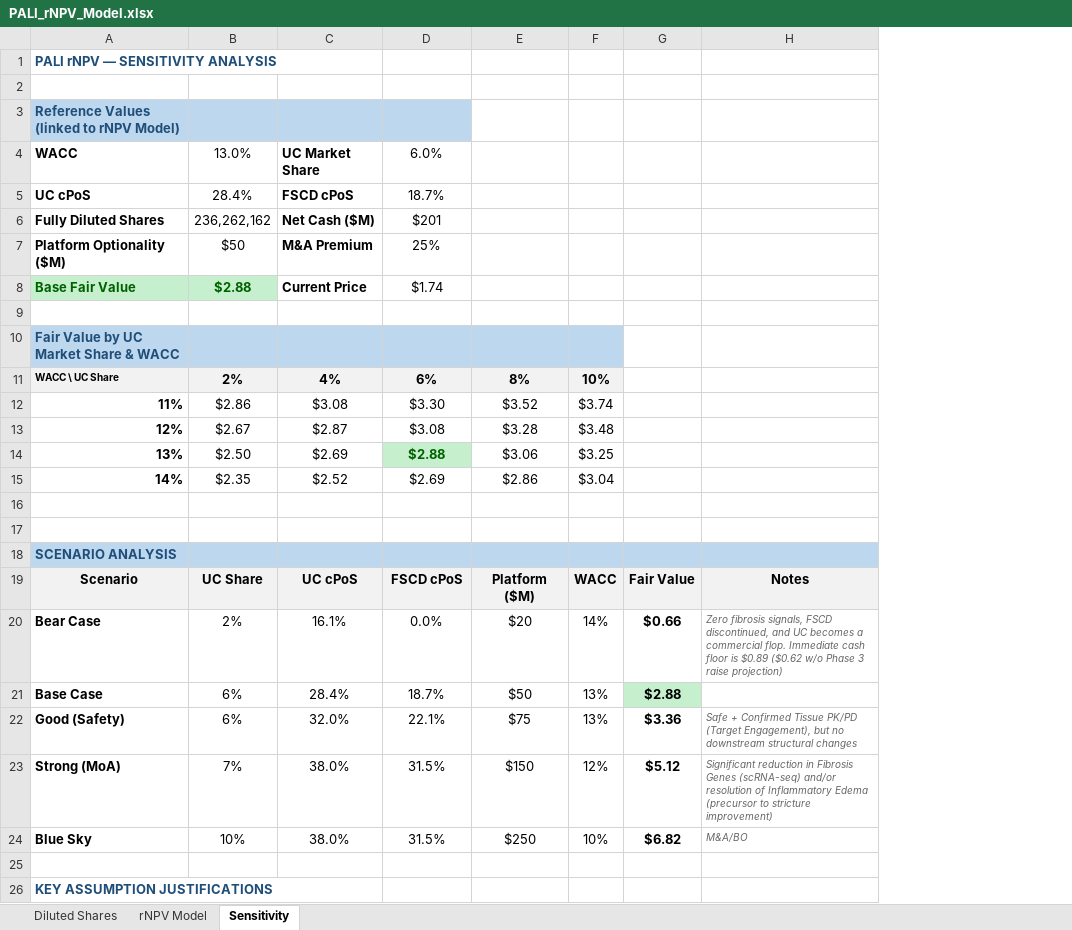
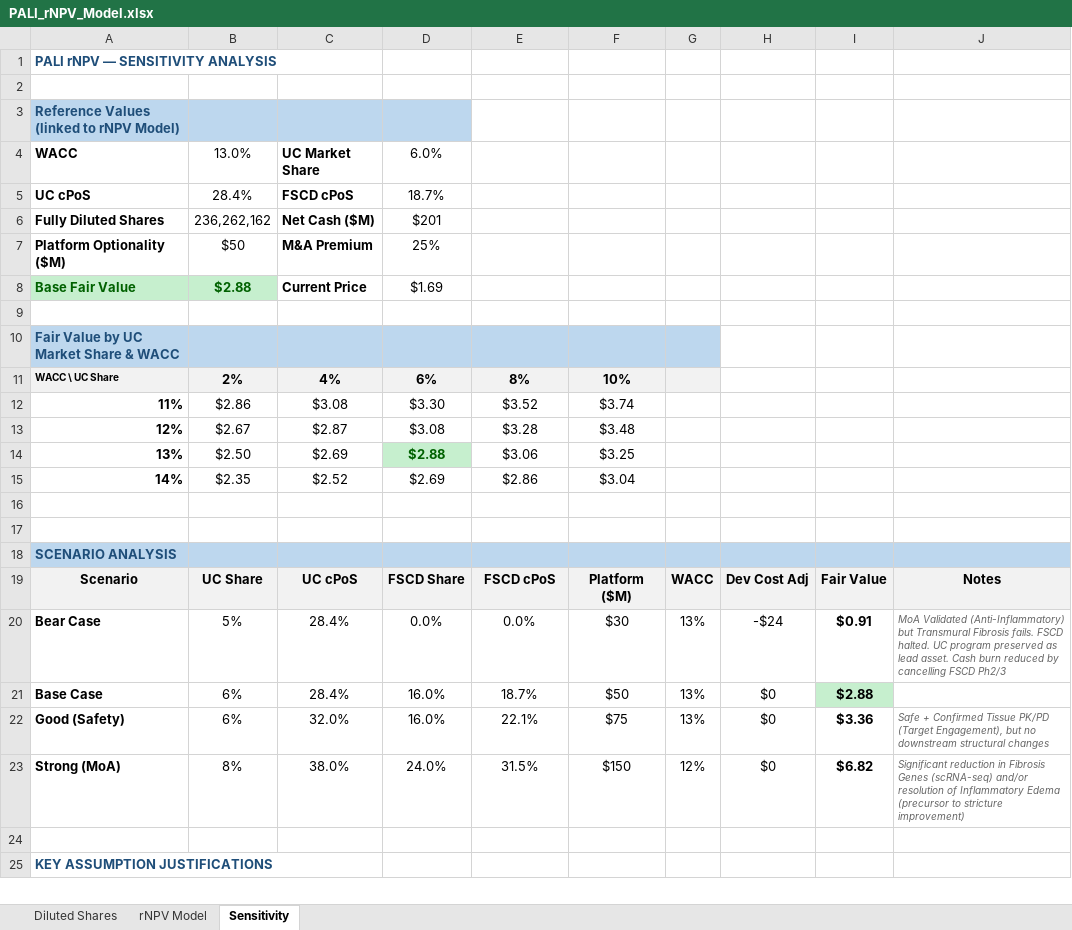
Before and after one commit to dhovasse/Models, an Excel workbook: PALI_rNPV_Model.xlsx, sheet Sensitivity, drawn as a sheet; only a part is shown; values as stored, in another font and other column widths than the file's, no borders; removed rows and columns are numbered as before the commit, all else as after; the diff covers the shown part only; the diff names each change by its address in the sheet, - before the commit and + after, or states it on an @@ line.

Commit message:
Updates based on RD FSCD model projections

```diff
--- a/PALI_rNPV_Model.xlsx (sheet Sensitivity)
+++ b/PALI_rNPV_Model.xlsx (sheet Sensitivity)
+column F, rows 11-23: 10% | $3.74 | $3.48 | $3.25 | $3.04 |  |  |  | Platform ($M) | $30 | $50 | $75 | $150
+column H, rows 19-23: Dev Cost Adj | -$24 | $0 | $0 | $0
-D8: $1.74
+D8: $1.69
-G11: 10%
+G11: (empty)
-G12: $3.74
+G12: (empty)
-G13: $3.48
+G13: (empty)
-G14: $3.25
+G14: (empty)
-G15: $3.04
+G15: (empty)
-D19: FSCD cPoS
+D19: FSCD Share
-E19: Platform ($M)
+E19: FSCD cPoS
-B20: 2%
+B20: 5%
-C20: 16.1%
+C20: 28.4%
-E20: $20
+E20: 0.0%
-G20: 14%
+G20: 13%
-I20: $0.66
+I20: $0.91
-J20: Zero fibrosis signals, FSCD discontinued, and UC becomes a commercial flop. Immediate cash floor is $0.89 ($0.62 w/o Phase 3 raise projection)
+J20: MoA Validated (Anti-Inflammatory) but Transmural Fibrosis fails. FSCD halted. UC program preserved as lead asset. Cash burn reduced by cancelling FSCD Ph2/3
-D21: 18.7%
+D21: 16.0%
-E21: $50
+E21: 18.7%
-D22: 22.1%
+D22: 16.0%
-E22: $75
+E22: 22.1%
-B23: 7%
+B23: 8%
-D23: 31.5%
+D23: 24.0%
-E23: $150
+E23: 31.5%
-I23: $5.12
+I23: $6.82
-row 24: Blue Sky | 10% | 38.0% | 31.5% | $250 | 10% | $6.82 | M&A/BO
```
Also changed, not shown: 1 added row and 1 edited cell elsewhere in this sheet, sheet rNPV Model, formulas that keep their value.
